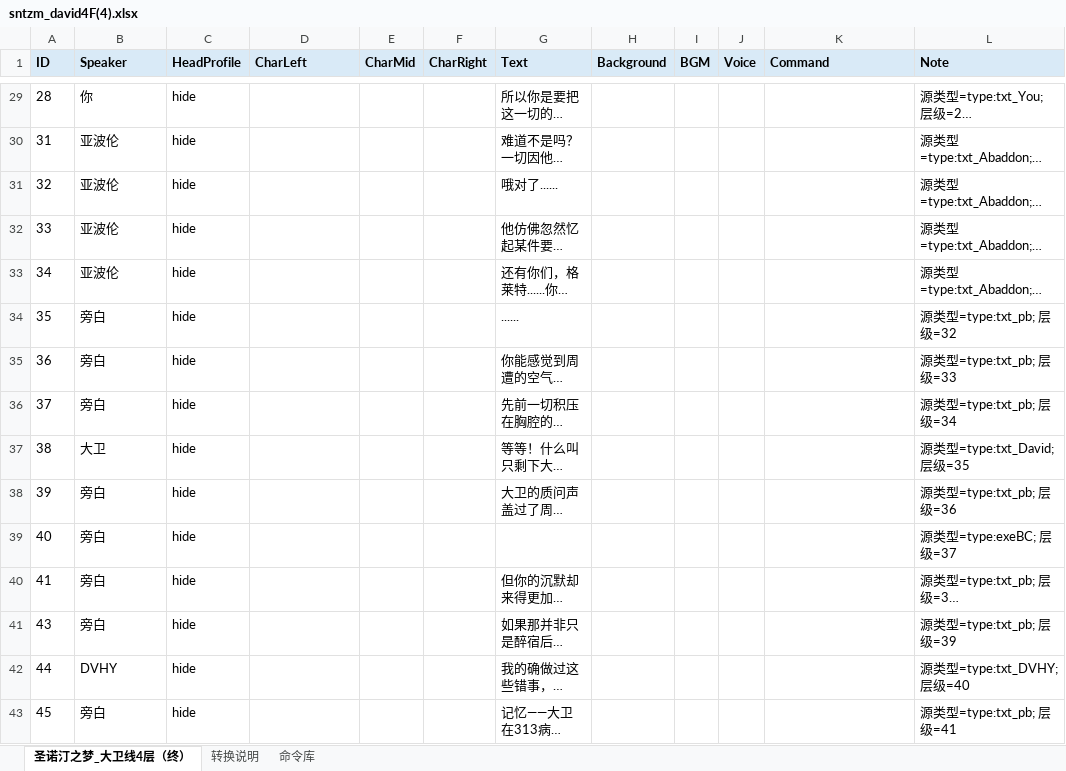
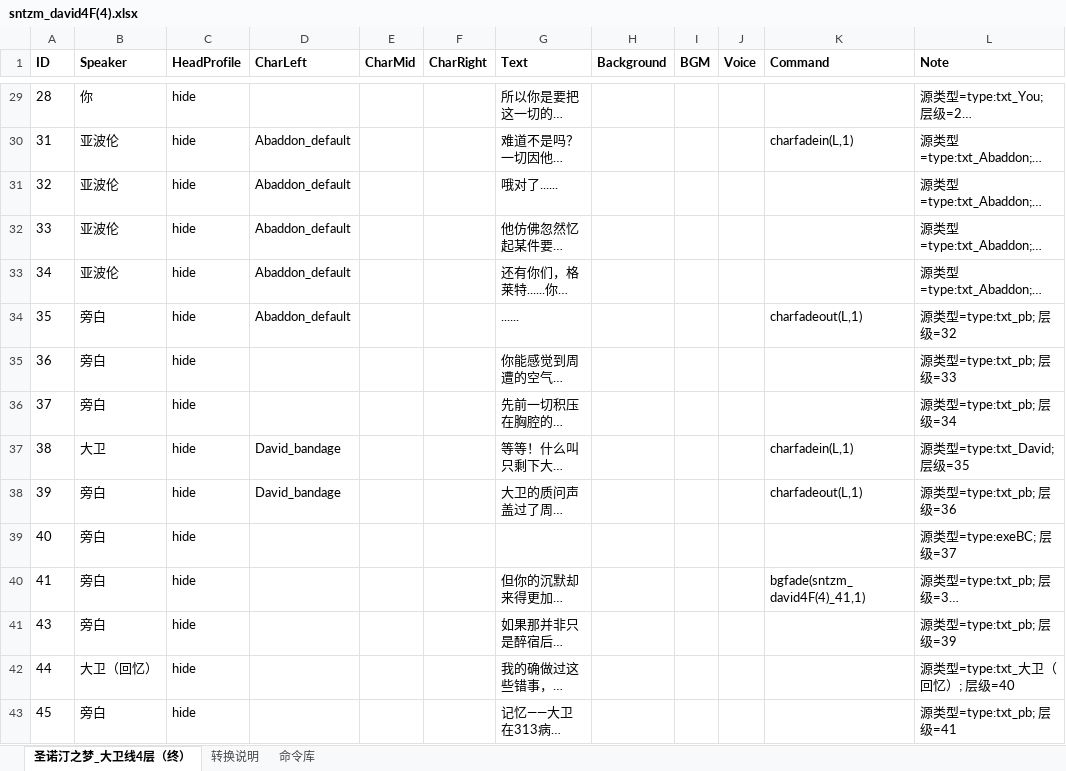
Before and after one commit to LINGG7/VNovelizer_v2.0, an Excel workbook: Assets/Resources/VNovelizerRes/ExcelVNScripts/sntzm_david4F(4).xlsx, sheet 圣诺汀之梦_大卫线4层（终）, drawn as a sheet; only a part is shown, gaps mark what is left out; long unchanged cells end in …; values as stored, in another font and other column widths than the file's, no borders; the diff covers the shown part only; the diff names each change by its address in the sheet, - before the commit and + after, or states it on an @@ line.

```diff
--- a/Assets/Resources/VNovelizerRes/ExcelVNScripts/sntzm_david4F(4).xlsx (sheet 圣诺汀之梦_大卫线4层（终）)
+++ b/Assets/Resources/VNovelizerRes/ExcelVNScripts/sntzm_david4F(4).xlsx (sheet 圣诺汀之梦_大卫线4层（终）)
-A1:L1 fill: #D9EAF7
+A1:L1 fill: none
-D30:D34 (CharLeft): (empty)
+D30:D34 (CharLeft): Abaddon_default
-K30 (Command): (empty)
+K30 (Command): charfadein(L,1)
-K34 (Command): (empty)
+K34 (Command): charfadeout(L,1)
-D37:D38 (CharLeft): (empty)
+D37:D38 (CharLeft): David_bandage
-K37 (Command): (empty)
+K37 (Command): charfadein(L,1)
-K38 (Command): (empty)
+K38 (Command): charfadeout(L,1)
-K40 (Command): (empty)
+K40 (Command): bgfade(sntzm_david4F(4)_41,1)
-B42 (Speaker): DVHY
+B42 (Speaker): 大卫（回忆）
-L42 (Note): 源类型=type:txt_DVHY; 层级=40
+L42 (Note): 源类型=type:txt_大卫（回忆）; 层级=40
```
Also changed, not shown: 98 edited cells elsewhere in this sheet, sheet 命令库, sheet 转换说明, Assets/Resources/VNovelizerRes/ExcelVNScripts/sntzm_clark4F(4).xlsx, Assets/Resources/VNovelizerRes/ExcelVNScripts/sntzm_david4F(3).xlsx, 35 other files.
